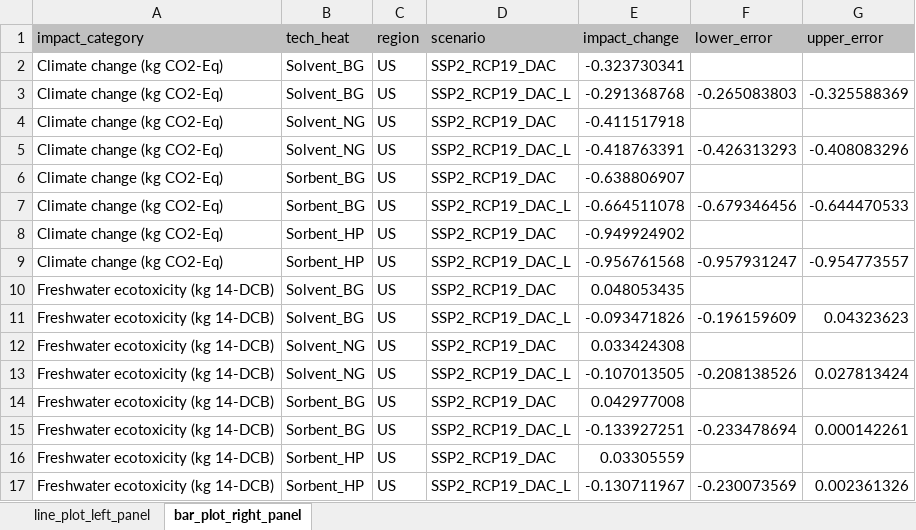
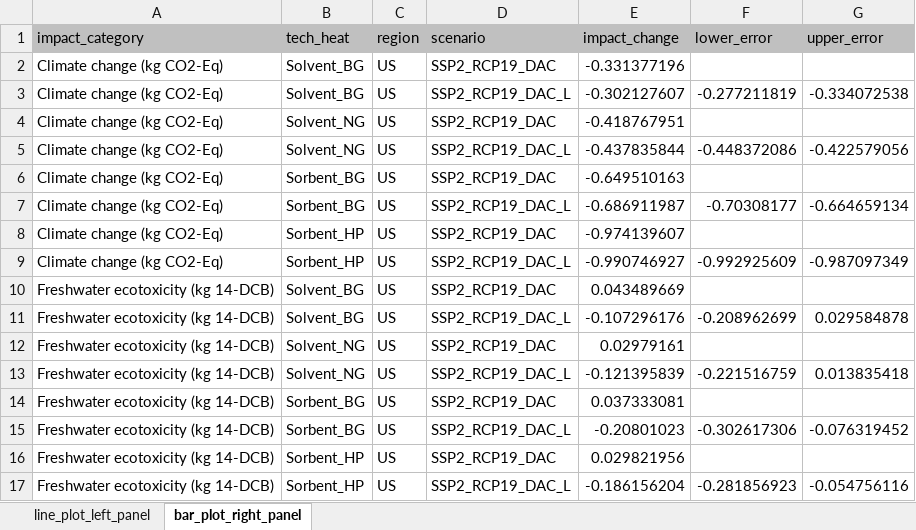
Before and after one commit to yangqiu91/DACCS_LCA_study, an Excel workbook: Code/R-Code/R_code_result_export/Figure_1_data.xlsx, sheet bar_plot_right_panel, drawn as a sheet; only a part is shown; values as stored, in another font and other column widths than the file's, no borders; the diff covers the shown part only; the diff names each change by its address in the sheet, - before the commit and + after, or states it on an @@ line.

```diff
--- a/Code/R-Code/R_code_result_export/Figure_1_data.xlsx (sheet bar_plot_right_panel)
+++ b/Code/R-Code/R_code_result_export/Figure_1_data.xlsx (sheet bar_plot_right_panel)
-E2 (impact_change): -0.323730341
+E2 (impact_change): -0.331377196
-E3 (impact_change): -0.291368768
+E3 (impact_change): -0.302127607
-F3 (lower_error): -0.265083803
+F3 (lower_error): -0.277211819
-G3 (upper_error): -0.325588369
+G3 (upper_error): -0.334072538
-E4 (impact_change): -0.411517918
+E4 (impact_change): -0.418767951
-E5 (impact_change): -0.418763391
+E5 (impact_change): -0.437835844
-F5 (lower_error): -0.426313293
+F5 (lower_error): -0.448372086
-G5 (upper_error): -0.408083296
+G5 (upper_error): -0.422579056
-E6 (impact_change): -0.638806907
+E6 (impact_change): -0.649510163
-E7 (impact_change): -0.664511078
+E7 (impact_change): -0.686911987
-F7 (lower_error): -0.679346456
+F7 (lower_error): -0.70308177
-G7 (upper_error): -0.644470533
+G7 (upper_error): -0.664659134
-E8 (impact_change): -0.949924902
+E8 (impact_change): -0.974139607
-E9 (impact_change): -0.956761568
+E9 (impact_change): -0.990746927
-F9 (lower_error): -0.957931247
+F9 (lower_error): -0.992925609
-G9 (upper_error): -0.954773557
+G9 (upper_error): -0.987097349
-E10 (impact_change): 0.048053435
+E10 (impact_change): 0.043489669
-E11 (impact_change): -0.093471826
+E11 (impact_change): -0.107296176
-F11 (lower_error): -0.196159609
+F11 (lower_error): -0.208962699
-G11 (upper_error): 0.04323623
+G11 (upper_error): 0.029584878
-E12 (impact_change): 0.033424308
+E12 (impact_change): 0.02979161
-E13 (impact_change): -0.107013505
+E13 (impact_change): -0.121395839
-F13 (lower_error): -0.208138526
+F13 (lower_error): -0.221516759
-G13 (upper_error): 0.027813424
+G13 (upper_error): 0.013835418
-E14 (impact_change): 0.042977008
+E14 (impact_change): 0.037333081
-E15 (impact_change): -0.133927251
+E15 (impact_change): -0.20801023
-F15 (lower_error): -0.233478694
+F15 (lower_error): -0.302617306
-G15 (upper_error): 0.000142261
+G15 (upper_error): -0.076319452
-E16 (impact_change): 0.03305559
+E16 (impact_change): 0.029821956
-E17 (impact_change): -0.130711967
+E17 (impact_change): -0.186156204
-F17 (lower_error): -0.230073569
+F17 (lower_error): -0.281856923
-G17 (upper_error): 0.002361326
+G17 (upper_error): -0.054756116
```
Also changed, not shown: 96 edited cells elsewhere in this sheet, sheet line_plot_left_panel, Code/Python-Code/Python_code_result_export/US_hv_Baseline.xlsx, Code/Python-Code/Python_code_result_export/US_hv_RCP19.xlsx, 9 other files.
